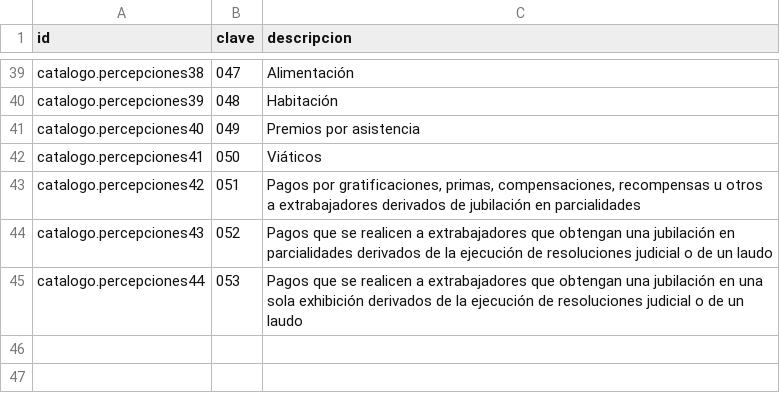
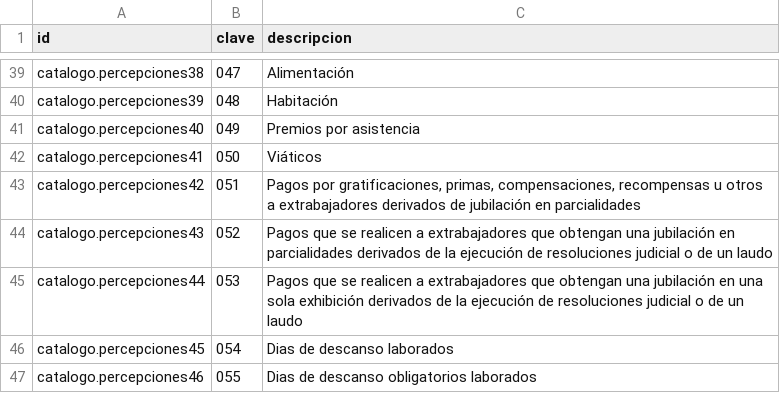
Before and after one commit to itadmin01/gignet, a CSV file: nomina_cfdi_ee/data/nomina.percepcion.csv, drawn as a sheet; only a part is shown, gaps mark what is left out.

```diff
--- a/nomina_cfdi_ee/data/nomina.percepcion.csv
+++ b/nomina_cfdi_ee/data/nomina.percepcion.csv
@@ -45 +45,3 @@ catalogo.percepciones43,052,Pagos que se realicen a extrabajadores que obtengan
 catalogo.percepciones44,053,Pagos que se realicen a extrabajadores que obtengan una jubilación en una sola exhibición derivados de la ejecución de resoluciones judicial o de un laudo
+catalogo.percepciones45,054,Dias de descanso laborados
+catalogo.percepciones46,055,Dias de descanso obligatorios laborados
```
Also changed, not shown: nomina_cfdi_ee/data/nomina.deduccion.csv, 2 other files.
